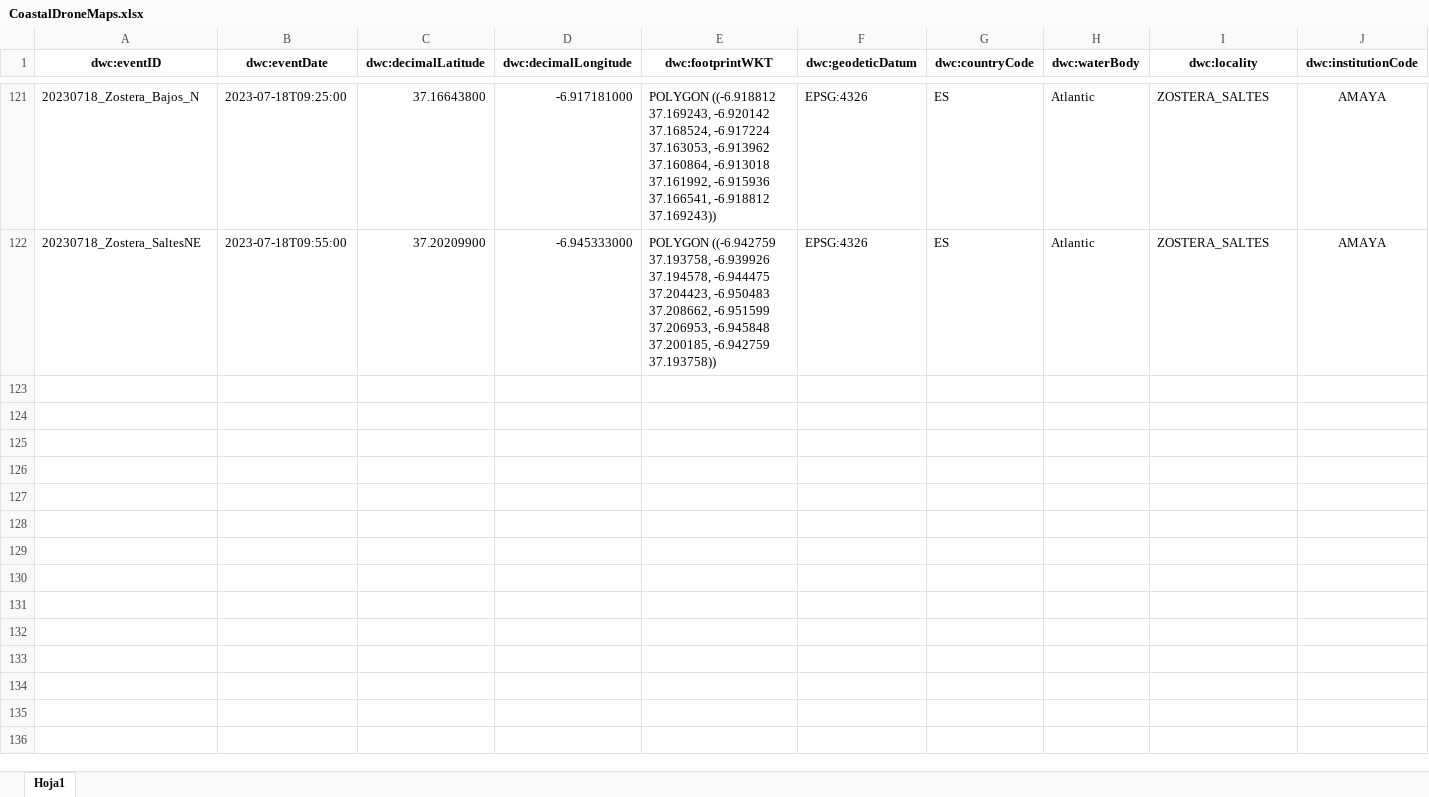
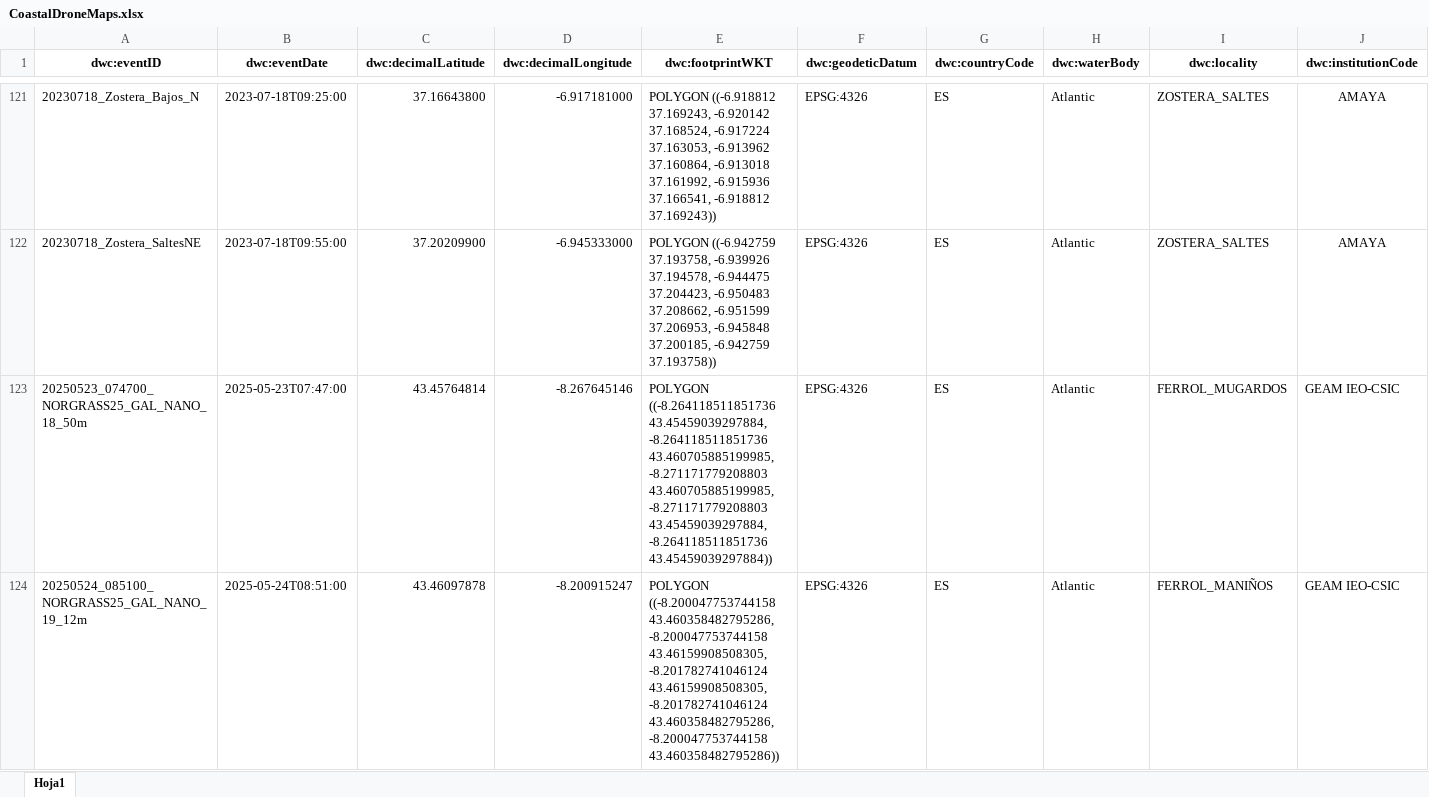
Before and after one commit to coastal-AI/CoastalDroneMaps, an Excel workbook: docs/data/CoastalDroneMaps.xlsx, sheet Hoja1, drawn as a sheet; only a part is shown, gaps mark what is left out; values as stored, in another font and other column widths than the file's, no borders; rows hold the shown columns only; the diff covers the shown part only; the diff names each change by its address in the sheet, - before the commit and + after, or states it on an @@ line.

Commit message:
updated with NORGRASS25 flights

```diff
--- a/docs/data/CoastalDroneMaps.xlsx (sheet Hoja1)
+++ b/docs/data/CoastalDroneMaps.xlsx (sheet Hoja1)
+row 123: 20250523_074700_NORGRASS25_GAL_NANO_18_50m | 2025-05-23T07:47:00 | 43.45764814 | -8.267645146 | POLYGON ((-8.264118511851736 43.45459039297884, -8.264118511851736 43.460705885199985, -8.271171779208803 43.460705885199985, -8.271171779208803 43.45459039297884, -8.264118511851736 43.45459039297884)) | EPSG:4326 | ES | Atlantic | FERROL_MUGARDOS | GEAM IEO-CSIC
+row 124: 20250524_085100_NORGRASS25_GAL_NANO_19_12m | 2025-05-24T08:51:00 | 43.46097878 | -8.200915247 | POLYGON ((-8.200047753744158 43.460358482795286, -8.200047753744158 43.46159908508305, -8.201782741046124 43.46159908508305, -8.201782741046124 43.460358482795286, -8.200047753744158 43.460358482795286)) | EPSG:4326 | ES | Atlantic | FERROL_MANIÑOS | GEAM IEO-CSIC
```
Also changed, not shown: 5 added rows and 36 edited cells elsewhere in this sheet, 4 other files.
